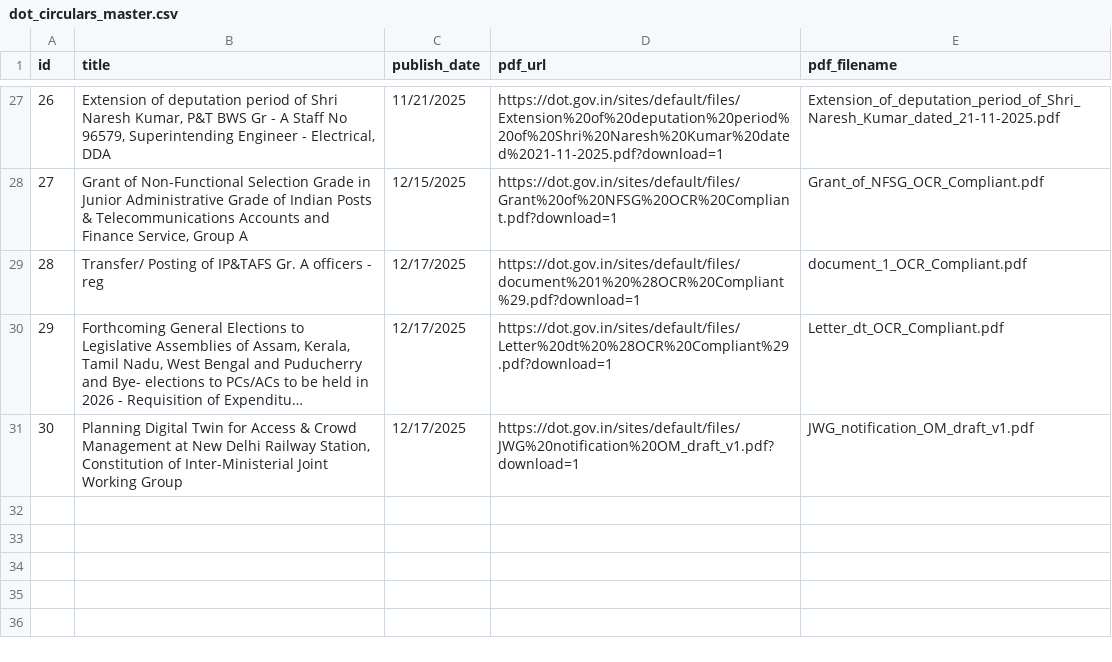
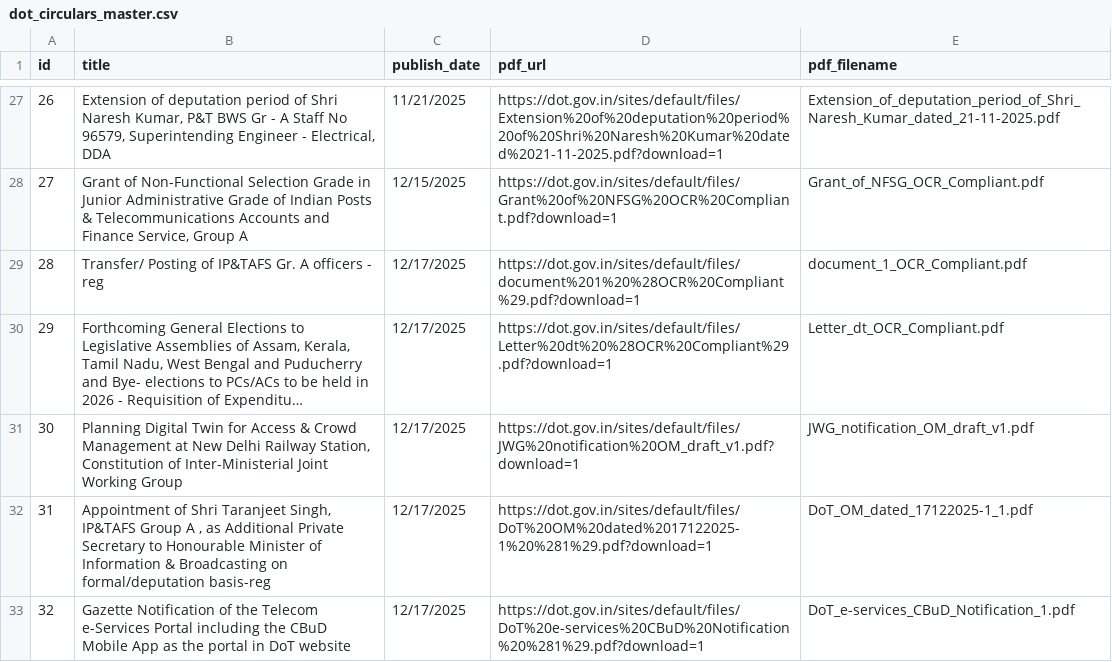
Before and after one commit to Legaltech-TL/trilegal-regulatory-updates, a CSV file: data/dot_circulars_master.csv, drawn as a sheet; only a part is shown, gaps mark what is left out; long unchanged cells end in …; the diff names each change by its address in the sheet, - before the commit and + after, or states it on an @@ line.

```diff
--- a/data/dot_circulars_master.csv
+++ b/data/dot_circulars_master.csv
+row 32: 31 | Appointment of Shri Taranjeet Singh, IP&TAFS Group A , as Additional Private Secretary to Honourable Minister of Information & Broadcasting on formal/deputation basis-reg | 12/17/2025 | https://dot.gov.in/sites/default/files/DoT%20OM%20dated%2017122025-1%20%281%29.pdf?download=1 | DoT_OM_dated_17122025-1_1.pdf
+row 33: 32 | Gazette Notification of the Telecom e-Services Portal including the CBuD Mobile App as the portal in DoT website | 12/17/2025 | https://dot.gov.in/sites/default/files/DoT%20e-services%20CBuD%20Notification%20%281%29.pdf?download=1 | DoT_e-services_CBuD_Notification_1.pdf
```
Also changed, not shown: 1 other file.
